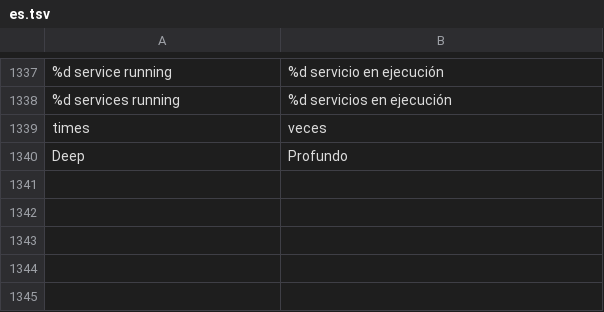
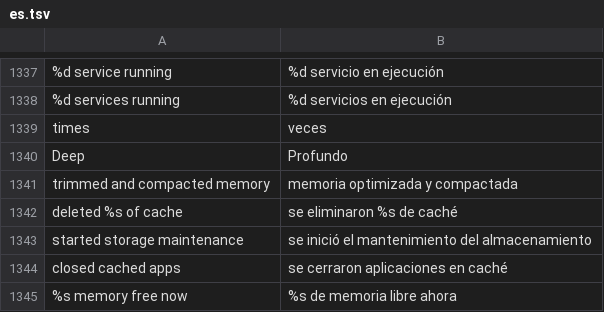
Before and after one commit to tommynok/tinykit, a TSV file: app/src/main/assets/i18n/es.tsv, drawn as a sheet; only a part is shown, gaps mark what is left out; the diff names each change by its address in the sheet, - before the commit and + after, or states it on an @@ line.

```diff
--- a/app/src/main/assets/i18n/es.tsv
+++ b/app/src/main/assets/i18n/es.tsv
+row 1341: trimmed and compacted memory | memoria optimizada y compactada
+row 1342: deleted %s of cache | se eliminaron %s de caché
+row 1343: started storage maintenance | se inició el mantenimiento del almacenamiento
+row 1344: closed cached apps | se cerraron aplicaciones en caché
+row 1345: %s memory free now | %s de memoria libre ahora
```
Also changed, not shown: app/src/main/assets/i18n/ru.tsv, 1 other file.
